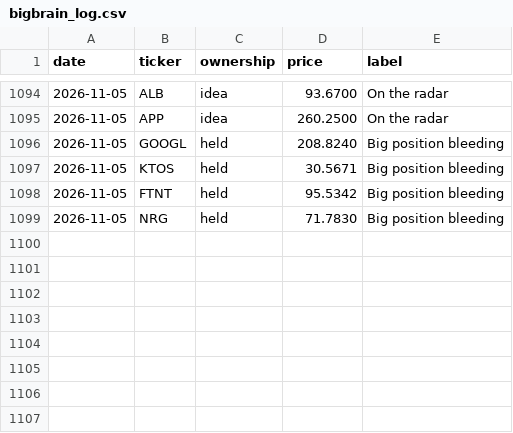
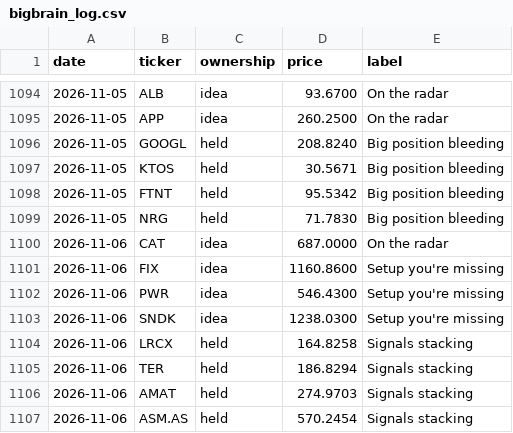
Before and after one commit to newpov/stocks-dashboard, a CSV file: data/bigbrain_log.csv, drawn as a sheet; only a part is shown, gaps mark what is left out.

```diff
--- a/data/bigbrain_log.csv
+++ b/data/bigbrain_log.csv
@@ -1099 +1099,9 @@ date,ticker,ownership,price,label
 2026-11-05,NRG,held,71.7830,Big position bleeding
+2026-11-06,CAT,idea,687.0000,On the radar
+2026-11-06,FIX,idea,1160.8600,Setup you're missing
+2026-11-06,PWR,idea,546.4300,Setup you're missing
+2026-11-06,SNDK,idea,1238.0300,Setup you're missing
+2026-11-06,LRCX,held,164.8258,Signals stacking
+2026-11-06,TER,held,186.8294,Signals stacking
+2026-11-06,AMAT,held,274.9703,Signals stacking
+2026-11-06,ASM.AS,held,570.2454,Signals stacking
```
Also changed, not shown: 15 other files.
